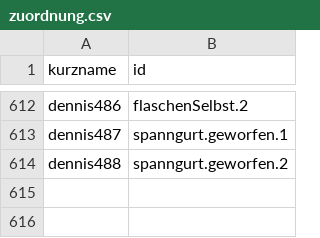
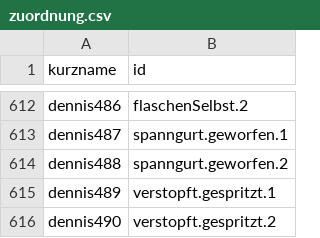
Before and after one commit to joelcode3/schweisskurs-simulator, a CSV file: stimme/zuordnung.csv, drawn as a sheet; only a part is shown, gaps mark what is left out.

```diff
--- a/stimme/zuordnung.csv
+++ b/stimme/zuordnung.csv
@@ -614 +614,3 @@ dennis487;spanngurt.geworfen.1
 dennis488;spanngurt.geworfen.2
+dennis489;verstopft.gespritzt.1
+dennis490;verstopft.gespritzt.2
```
Also changed, not shown: 7 other files.
